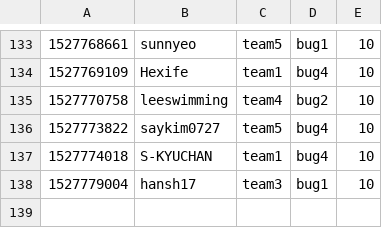
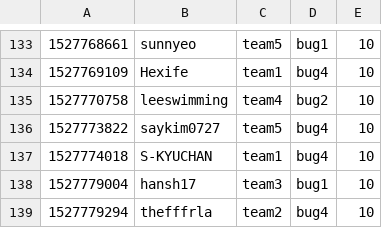
Before and after one commit to KAIST-IS521/2018s-gitctf-score, a CSV file: score.csv, drawn as a sheet; only a part is shown, gaps mark what is left out.

Commit message:
[Score] thefffrla +10
thefffrla attacked `bug4` of team2

```diff
--- a/score.csv
+++ b/score.csv
@@ -138 +138,2 @@
 1527779004,hansh17,team3,bug1,10
+1527779294,thefffrla,team2,bug4,10
```
